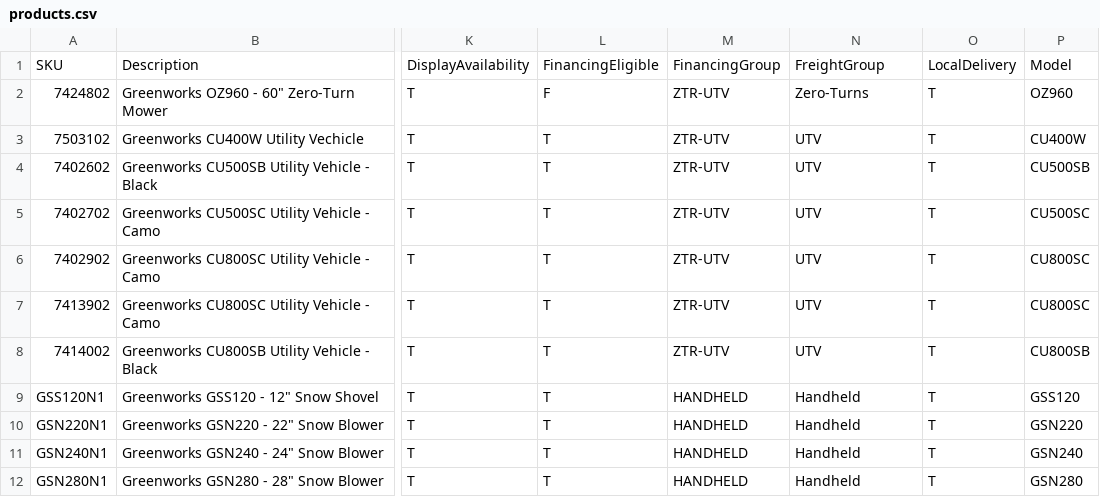
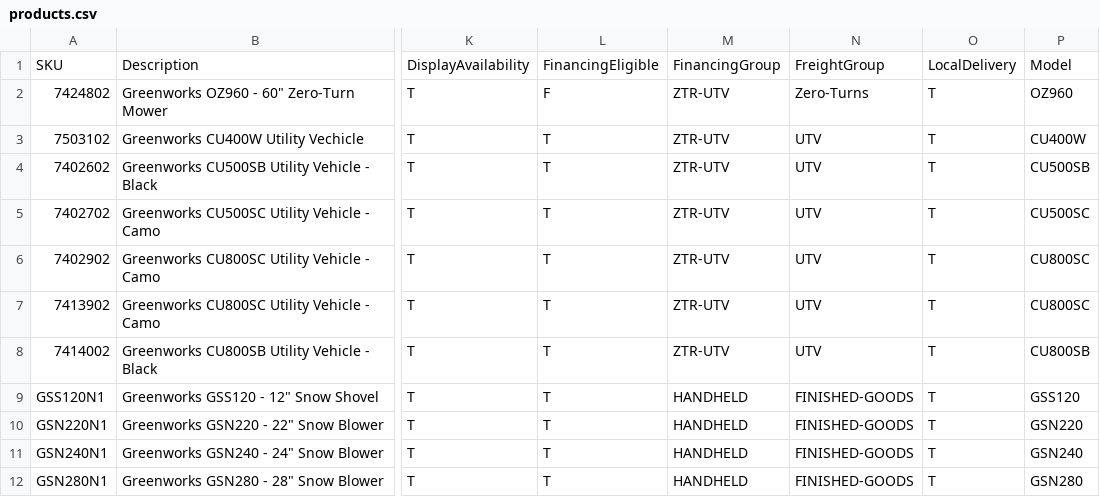
Before and after one commit to WestEndPower/westendpower-marketplace, a CSV file: brands/greenworks/data/products.csv, drawn as a sheet; only a part is shown, gaps mark what is left out; the diff names each change by its address in the sheet, - before the commit and + after, or states it on an @@ line.

Commit message:
Update Greenworks Marketplace catalog

```diff
--- a/brands/greenworks/data/products.csv
+++ b/brands/greenworks/data/products.csv
-N9:N12: Handheld
+N9:N12: FINISHED-GOODS
```
Also changed, not shown: 2 other files.
